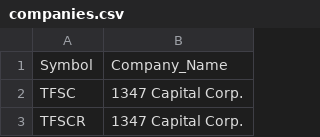
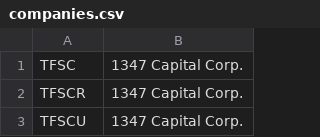
Before and after one commit to cdavietei/CS190Team2, a CSV file: Workstation/Resources/companies.csv, drawn as a sheet; only a part is shown; the shorter side is filled out with more unchanged rows.

```diff
--- a/Workstation/Resources/companies.csv
+++ b/Workstation/Resources/companies.csv
@@ -1,2 +1 @@
-Symbol,Company_Name
 TFSC,1347 Capital Corp.
```
Also changed, not shown: 5 other files.
